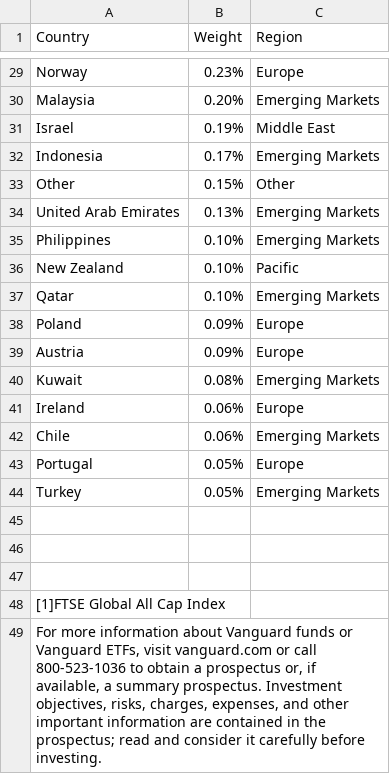
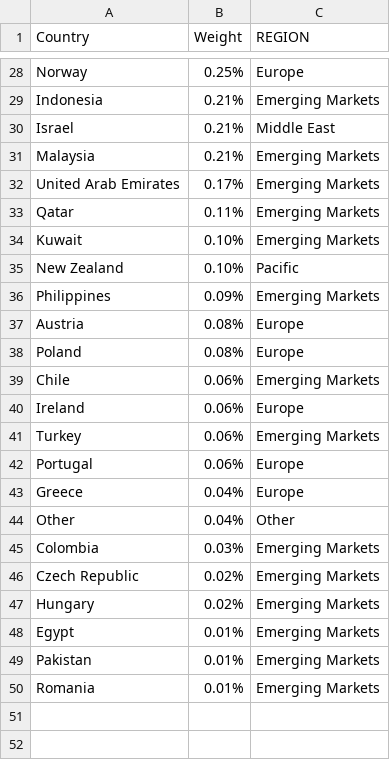
Before and after one commit to ctanny/geopandas, a CSV file: Total World Stock ETF_Market diversification (% of equities).csv, drawn as a sheet; only a part is shown, gaps mark what is left out; removed rows and columns are numbered as before the commit, all else as after; the diff covers the shown part only; the diff names each change by its address in the sheet, - before the commit and + after, or states it on an @@ line.

```diff
--- a/Total World Stock ETF_Market diversification (% of equities).csv
+++ b/Total World Stock ETF_Market diversification (% of equities).csv
-C1: Region
+C1: REGION
-B28 (Weight): 0.23%
+B28 (Weight): 0.25%
-row 30: Malaysia | 0.20% | Emerging Markets
-row 31: Israel | 0.19% | Middle East
-B29 (Weight): 0.17%
+B29 (Weight): 0.21%
-row 33: Other | 0.15% | Other
+row 30: Israel | 0.21% | Middle East
+row 31: Malaysia | 0.21% | Emerging Markets
-B32 (Weight): 0.13%
+B32 (Weight): 0.17%
+row 33: Qatar | 0.11% | Emerging Markets
-A34 (Country): Philippines
+A34 (Country): Kuwait
-row 37: Qatar | 0.10% | Emerging Markets
-row 38: Poland | 0.09% | Europe
+row 36: Philippines | 0.09% | Emerging Markets
-B37 (Weight): 0.09%
+B37 (Weight): 0.08%
-row 40: Kuwait | 0.08% | Emerging Markets
+row 38: Poland | 0.08% | Europe
+row 39: Chile | 0.06% | Emerging Markets
-A41 (Country): Chile
+A41 (Country): Turkey
-B42 (Weight): 0.05%
+B42 (Weight): 0.06%
-row 44: Turkey | 0.05% | Emerging Markets
-row 43: (empty)
+row 43: Greece | 0.04% | Europe
-row 44: (empty)
+row 44: Other | 0.04% | Other
-row 45: (empty)
+row 45: Colombia | 0.03% | Emerging Markets
-row 48: [1]FTSE Global All Cap Index
-row 49: For more information about Vanguard funds or Vanguard ETFs, visit vanguard.com or call 800-523-1036 to obtain a prospectus or, if available, a summary prospectus. Investment objectives, risks, charges, expenses, and other important information are contained in the prospectus; read and consider it carefully before investing.
+row 46: Czech Republic | 0.02% | Emerging Markets
+row 47: Hungary | 0.02% | Emerging Markets
+row 48: Egypt | 0.01% | Emerging Markets
+row 49: Pakistan | 0.01% | Emerging Markets
+row 50: Romania | 0.01% | Emerging Markets
```
Also changed, not shown: 5 added rows, 6 removed rows and 21 edited cells elsewhere in this file, EEM_holdings.csv, XWD_holdings.csv, 3 other files.
